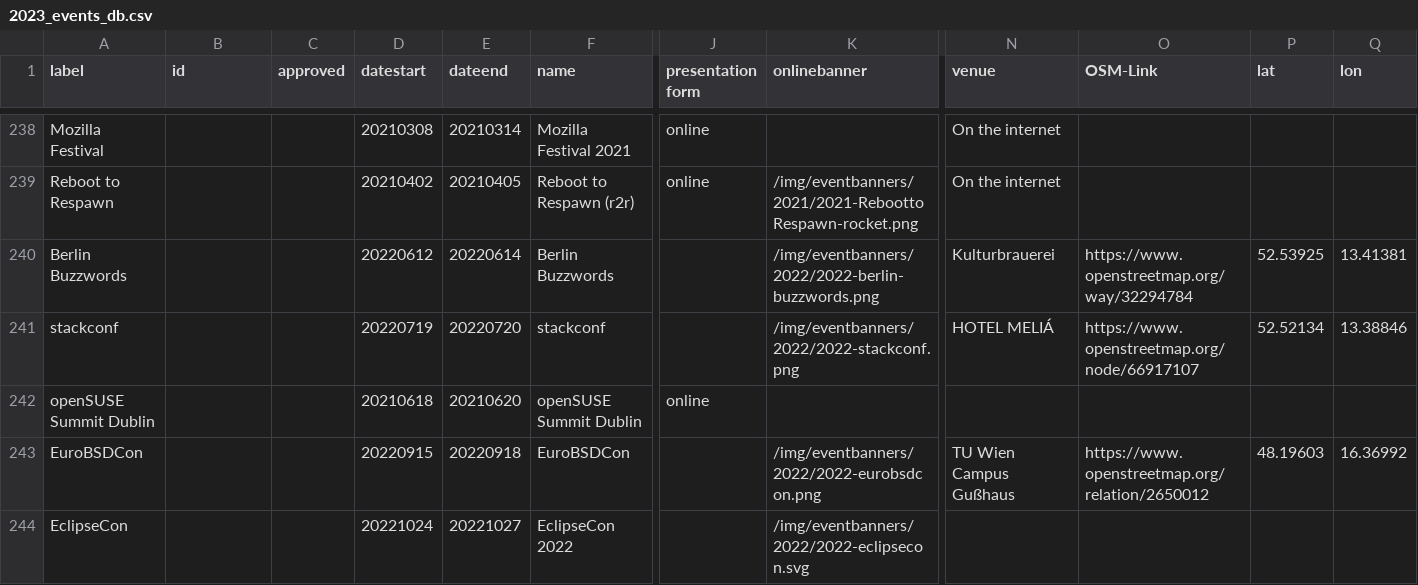
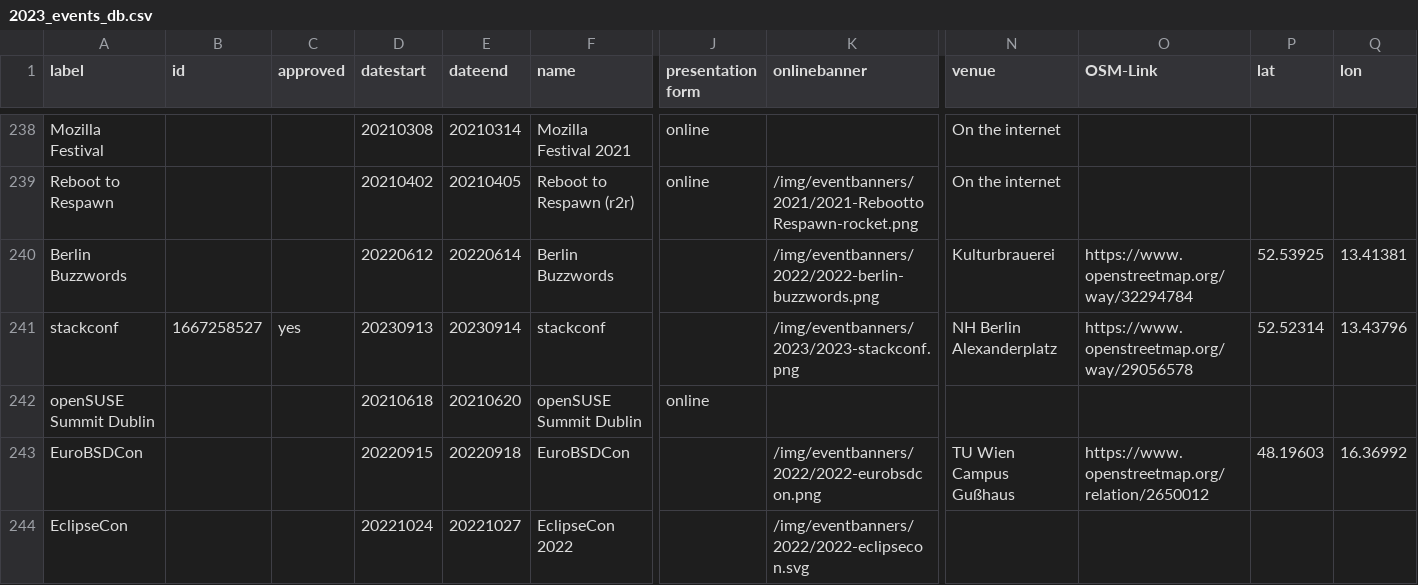
Before and after one commit to foss-events/website, a CSV file: data/2023_events_db.csv, drawn as a sheet; only a part is shown, gaps mark what is left out; the diff names each change by its address in the sheet, - before the commit and + after, or states it on an @@ line.

Commit message:
added stack conf

```diff
--- a/data/2023_events_db.csv
+++ b/data/2023_events_db.csv
-B241 (id): (empty)
+B241 (id): 1667258527
-C241 (approved): (empty)
+C241 (approved): yes
-D241 (datestart): 20220719
+D241 (datestart): 20230913
-E241 (dateend): 20220720
+E241 (dateend): 20230914
-K241 (onlinebanner): /img/eventbanners/2022/2022-stackconf.png
+K241 (onlinebanner): /img/eventbanners/2023/2023-stackconf.png
-N241 (venue): HOTEL MELIÁ
+N241 (venue): NH Berlin Alexanderplatz
-O241 (OSM-Link): https://www.openstreetmap.org/node/66917107
+O241 (OSM-Link): https://www.openstreetmap.org/way/29056578
-P241 (lat): 52.52134
+P241 (lat): 52.52314
-Q241 (lon): 13.38846
+Q241 (lon): 13.43796
```
Also changed, not shown: 1 other file.
